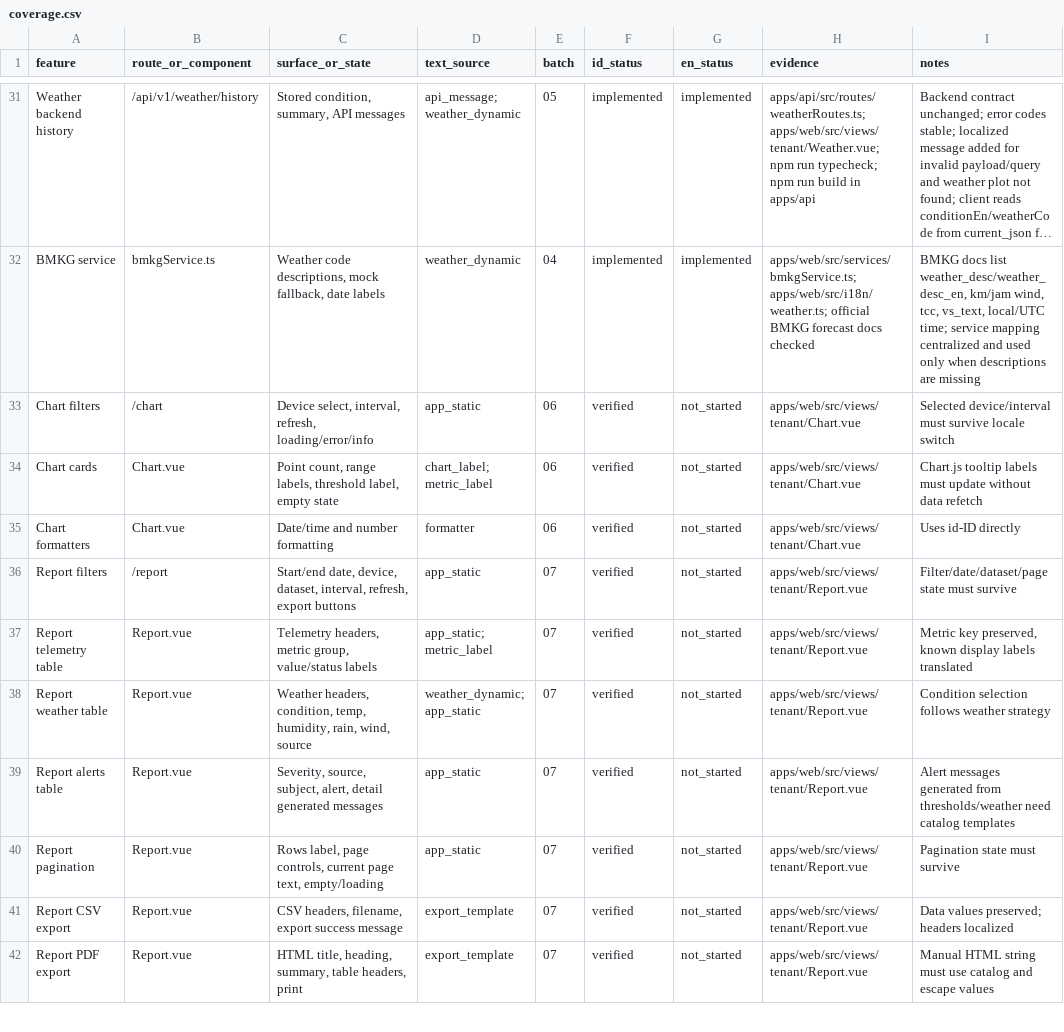
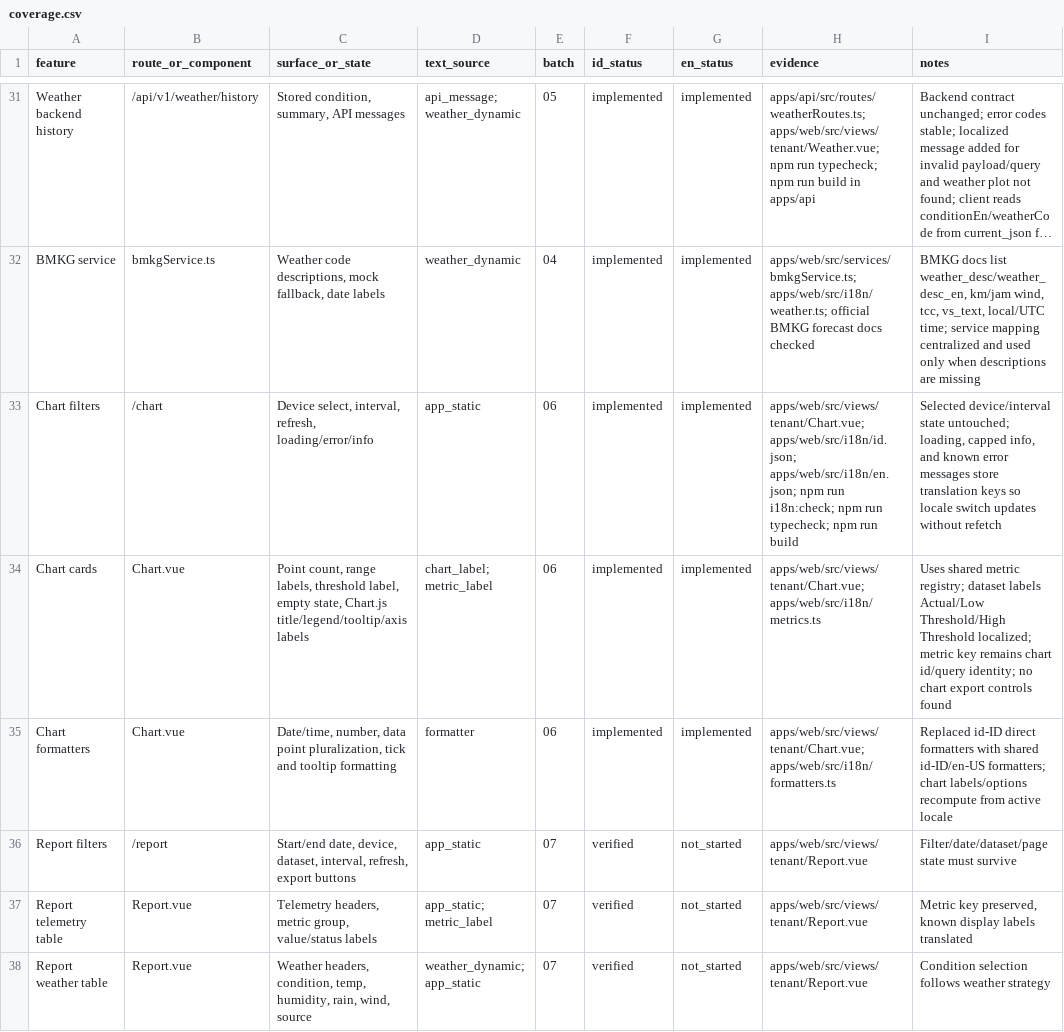
Before and after one commit to sirMisato/Ardu-pamilo, a CSV file: docs/i18n/coverage.csv, drawn as a sheet; only a part is shown, gaps mark what is left out; the shorter side is filled out with more unchanged rows; long unchanged cells end in ….

Commit message:
Localize sensor charts

```diff
--- a/docs/i18n/coverage.csv
+++ b/docs/i18n/coverage.csv
@@ -32,5 +32,5 @@
 "BMKG service","bmkgService.ts","Weather code descriptions, mock fallback, date labels","weather_dynamic","04","implemented","implemented","apps/web/src/services/bmkgService.ts; apps/web/src/i18n/weather.ts; official BMKG forecast docs checked","BMKG docs list weather_desc/weather_desc_en, km/jam wind, tcc, vs_text, local/UTC time; service mapping centralized and used only when descriptions are missing"
-"Chart filters","/chart","Device select, interval, refresh, loading/error/info","app_static","06","verified","not_started","apps/web/src/views/tenant/Chart.vue","Selected device/interval must survive locale switch"
-"Chart cards","Chart.vue","Point count, range labels, threshold label, empty state","chart_label; metric_label","06","verified","not_started","apps/web/src/views/tenant/Chart.vue","Chart.js tooltip labels must update without data refetch"
-"Chart formatters","Chart.vue","Date/time and number formatting","formatter","06","verified","not_started","apps/web/src/views/tenant/Chart.vue","Uses id-ID directly"
+"Chart filters","/chart","Device select, interval, refresh, loading/error/info","app_static","06","implemented","implemented","apps/web/src/views/tenant/Chart.vue; apps/web/src/i18n/id.json; apps/web/src/i18n/en.json; npm run i18n:check; npm run typecheck; npm run build","Selected device/interval state untouched; loading, capped info, and known error messages store translation keys so locale switch updates without refetch"
+"Chart cards","Chart.vue","Point count, range labels, threshold label, empty state, Chart.js title/legend/tooltip/axis labels","chart_label; metric_label","06","implemented","implemented","apps/web/src/views/tenant/Chart.vue; apps/web/src/i18n/metrics.ts","Uses shared metric registry; dataset labels Actual/Low Threshold/High Threshold localized; metric key remains chart id/query identity; no chart export controls found"
+"Chart formatters","Chart.vue","Date/time, number, data point pluralization, tick and tooltip formatting","formatter","06","implemented","implemented","apps/web/src/views/tenant/Chart.vue; apps/web/src/i18n/formatters.ts","Replaced id-ID direct formatters with shared id-ID/en-US formatters; chart labels/options recompute from active locale"
 "Report filters","/report","Start/end date, device, dataset, interval, refresh, export buttons","app_static","07","verified","not_started","apps/web/src/views/tenant/Report.vue","Filter/date/dataset/page state must survive"
```
Also changed, not shown: 5 other files.
